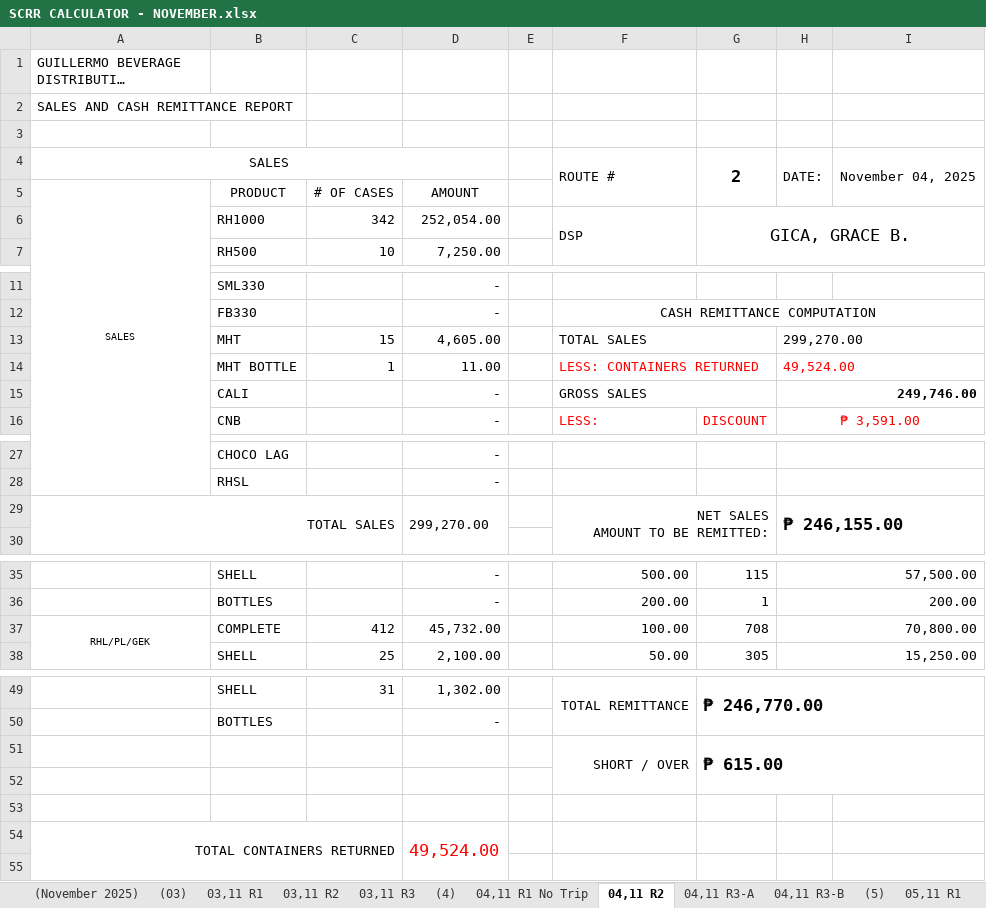
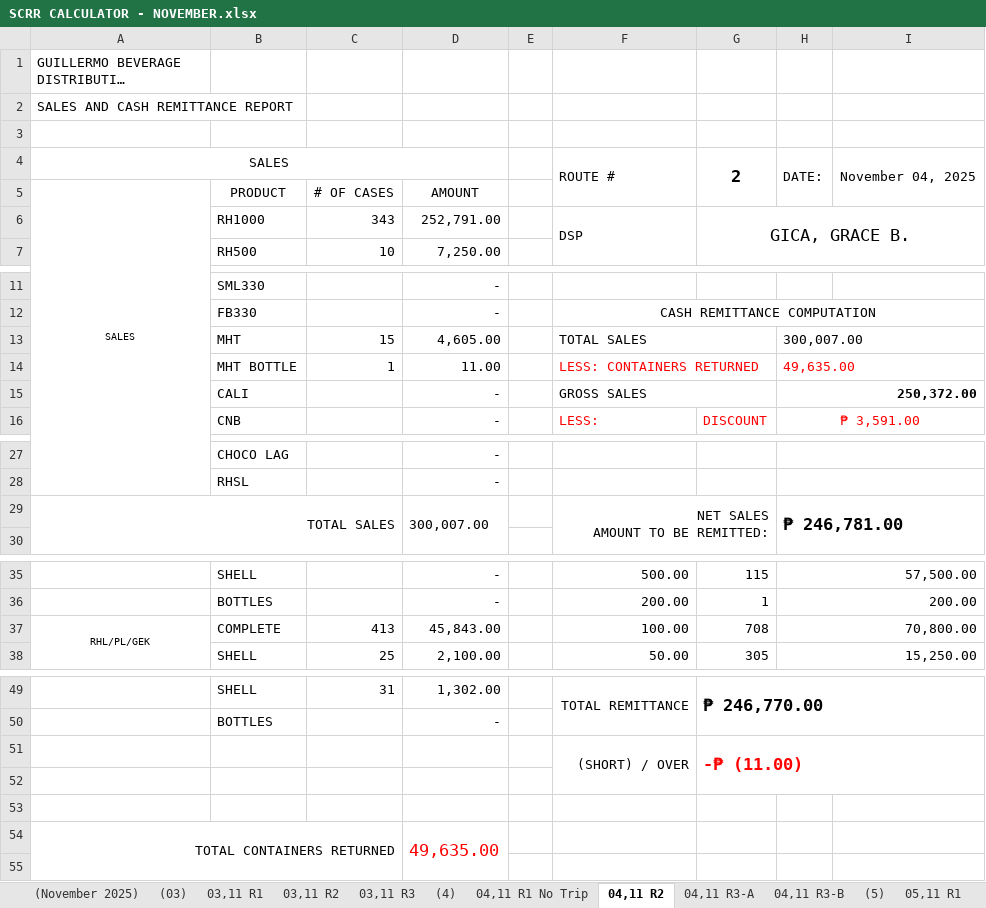
Before and after one commit to fliqlo/GBDS, an Excel workbook: GBDS NOVEMBER FILES 2025/SCRR CALCULATOR - NOVEMBER.xlsx, sheet 04,11 R2, drawn as a sheet; only a part is shown, gaps mark what is left out; long unchanged cells end in …; values as stored, in another font and other column widths than the file's, no borders; charts and pictures not drawn; the diff names each change by its address in the sheet, - before the commit and + after, or states it on an @@ line.

Commit message:
GBDS NOVEMBER 2025 FILES | UPDATED FILES

```diff
--- a/GBDS NOVEMBER FILES 2025/SCRR CALCULATOR - NOVEMBER.xlsx (sheet 04,11 R2)
+++ b/GBDS NOVEMBER FILES 2025/SCRR CALCULATOR - NOVEMBER.xlsx (sheet 04,11 R2)
-C6: 342
+C6: 343
-D6: 252,054.00
+D6: 252,791.00
-H13: 299,270.00
+H13: 300,007.00
-H14: 49,524.00
+H14: 49,635.00
-H15: 249,746.00
+H15: 250,372.00
-D29: 299,270.00
+D29: 300,007.00
-H29: ₱ 246,155.00
+H29: ₱ 246,781.00
-C37: 412
+C37: 413
-D37: 45,732.00
+D37: 45,843.00
-F51: SHORT / OVER
+F51: (SHORT) / OVER
-G51: ₱ 615.00
+G51: -₱ (11.00)
-G51 text colour: black
+G51 text colour: #FF0000
-D54: 49,524.00
+D54: 49,635.00
```
Also changed, not shown: GBDS NOVEMBER FILES 2025/CSR MONTH OF NOVEMBER.xlsx.
